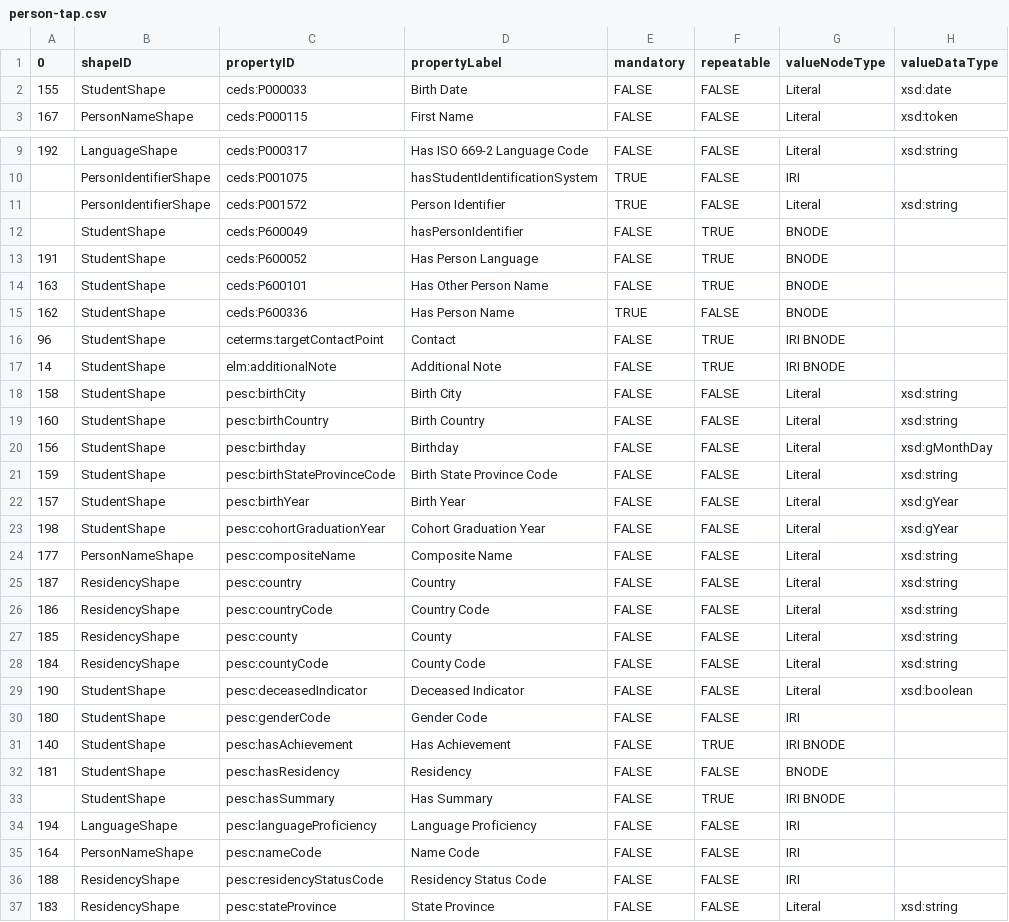
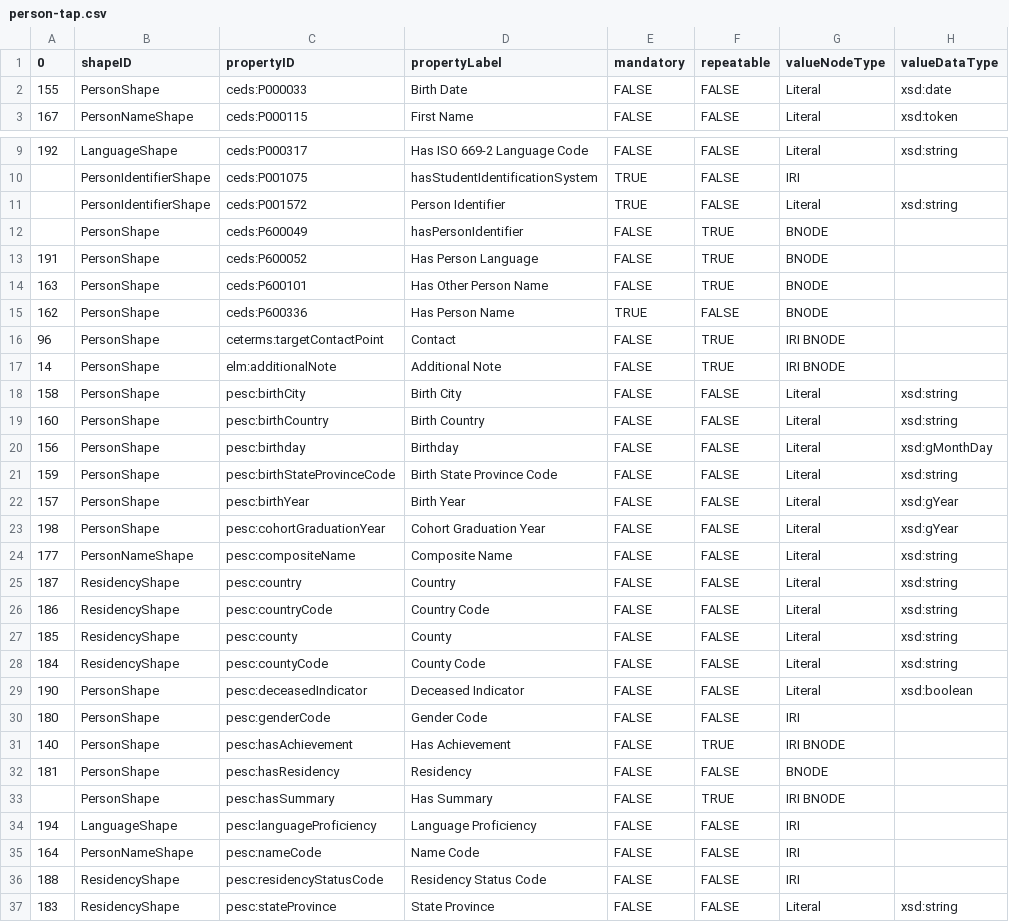
Before and after one commit to pesc-org/json-ld-transcript, a CSV file: TAP+SHACL/person-tap.csv, drawn as a sheet; only a part is shown, gaps mark what is left out; the diff covers the shown part only; the diff names each change by its address in the sheet, - before the commit and + after, or states it on an @@ line.

Commit message:
renaming StudentShape as PersonShape

```diff
--- a/TAP+SHACL/person-tap.csv
+++ b/TAP+SHACL/person-tap.csv
-B2 (shapeID): StudentShape
+B2 (shapeID): PersonShape
-B12:B23 (shapeID): StudentShape
+B12:B23 (shapeID): PersonShape
-B29:B33 (shapeID): StudentShape
+B29:B33 (shapeID): PersonShape
```
Also changed, not shown: 3 edited cells elsewhere in this file, TAP+SHACL/about.csv, TAP+SHACL/shapes.csv, 26 other files.
